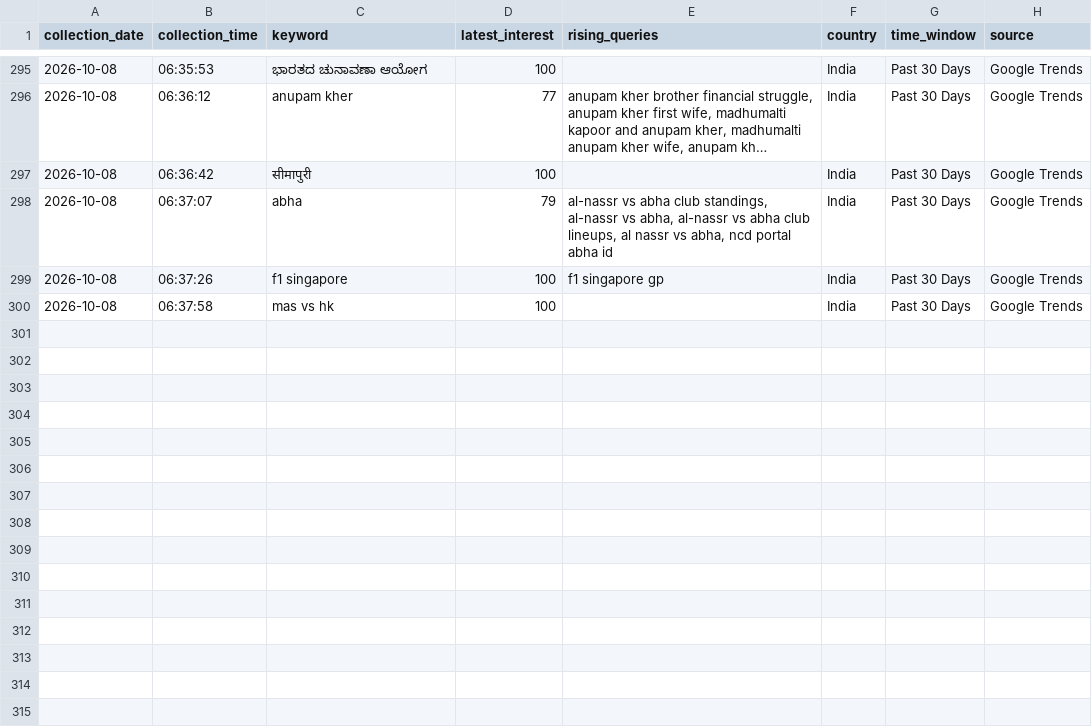
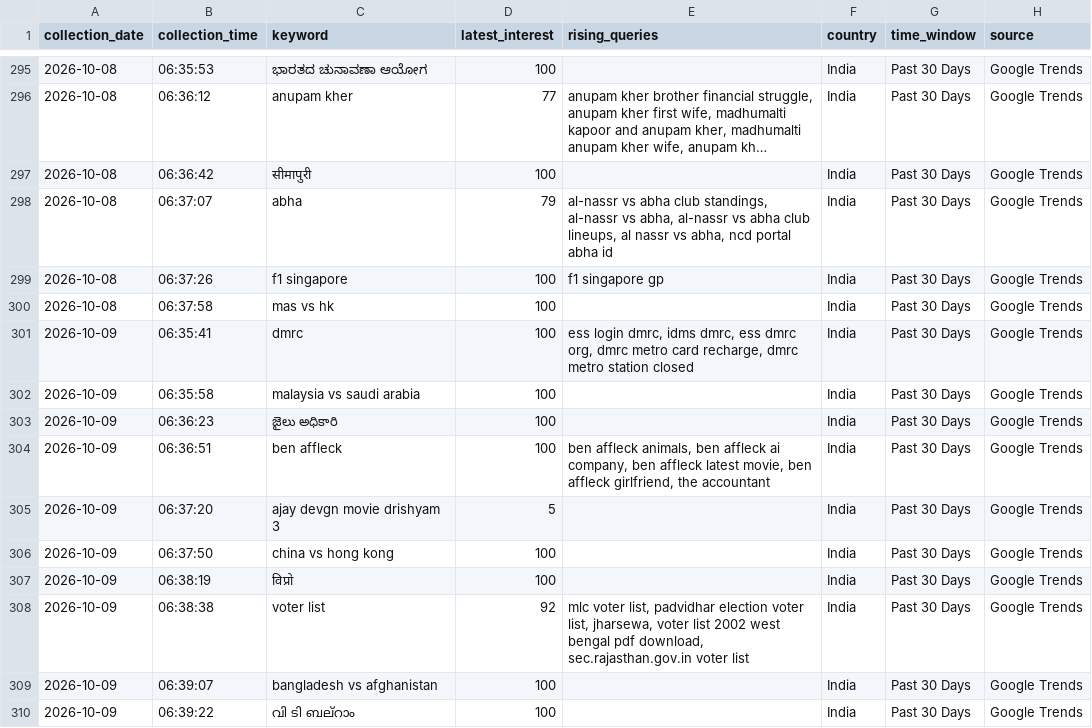
Before and after one commit to ank17a-5/India-Trend-Radar, a CSV file: data/raw/google_trends.csv, drawn as a sheet; only a part is shown, gaps mark what is left out; long unchanged cells end in …; the diff names each change by its address in the sheet, - before the commit and + after, or states it on an @@ line.

```diff
--- a/data/raw/google_trends.csv
+++ b/data/raw/google_trends.csv
+row 301: 2026-10-09 | 06:35:41 | dmrc | 100 | ess login dmrc, idms dmrc, ess dmrc org, dmrc metro card recharge, dmrc metro station closed | India | Past 30 Days | Google Trends
+row 302: 2026-10-09 | 06:35:58 | malaysia vs saudi arabia | 100 |  | India | Past 30 Days | Google Trends
+row 303: 2026-10-09 | 06:36:23 | జైలు అధికారి | 100 |  | India | Past 30 Days | Google Trends
+row 304: 2026-10-09 | 06:36:51 | ben affleck | 100 | ben affleck animals, ben affleck ai company, ben affleck latest movie, ben affleck girlfriend, the accountant | India | Past 30 Days | Google Trends
+row 305: 2026-10-09 | 06:37:20 | ajay devgn movie drishyam 3 | 5 |  | India | Past 30 Days | Google Trends
+row 306: 2026-10-09 | 06:37:50 | china vs hong kong | 100 |  | India | Past 30 Days | Google Trends
+row 307: 2026-10-09 | 06:38:19 | विप्रो | 100 |  | India | Past 30 Days | Google Trends
+row 308: 2026-10-09 | 06:38:38 | voter list | 92 | mlc voter list, padvidhar election voter list, jharsewa, voter list 2002 west bengal pdf download, sec.rajasthan.gov.in voter list | India | Past 30 Days | Google Trends
+row 309: 2026-10-09 | 06:39:07 | bangladesh vs afghanistan | 100 |  | India | Past 30 Days | Google Trends
+row 310: 2026-10-09 | 06:39:22 | വി ടി ബല്റാം | 100 |  | India | Past 30 Days | Google Trends
```
Also changed, not shown: data/cleaned/google_trends_clean.csv, data/predictions/prophet_predictions.csv, 16 other files.
